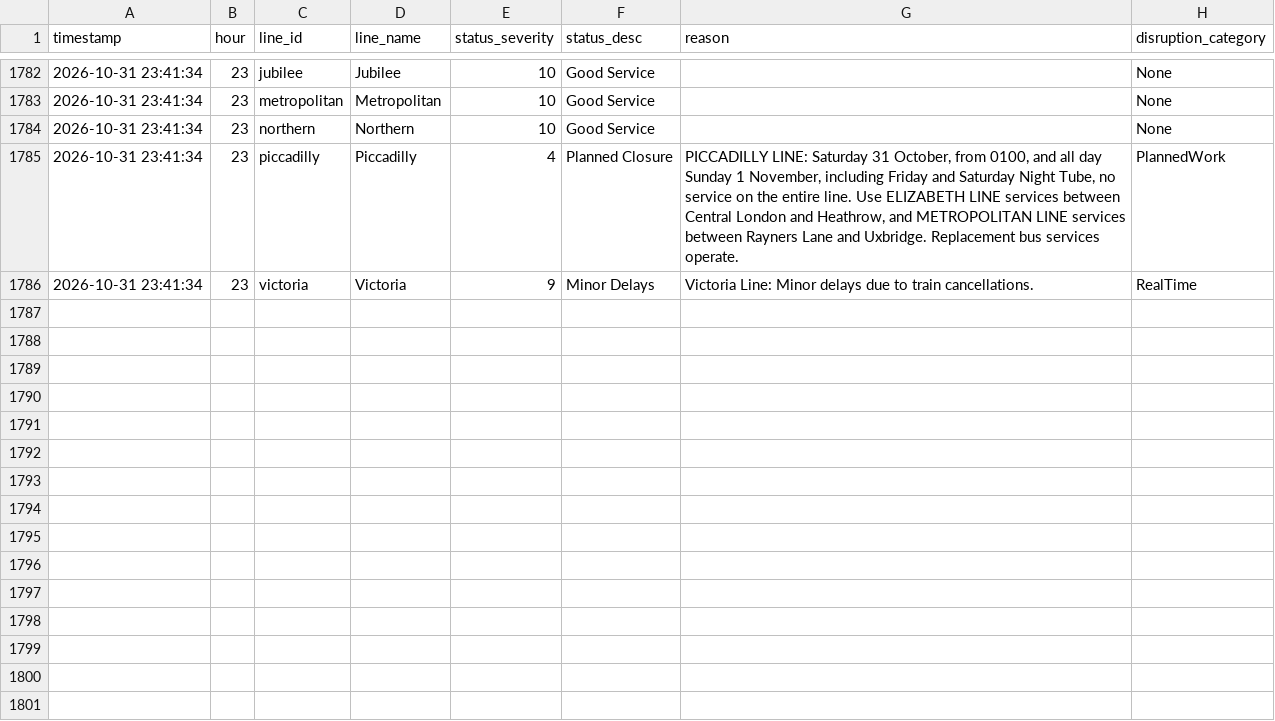
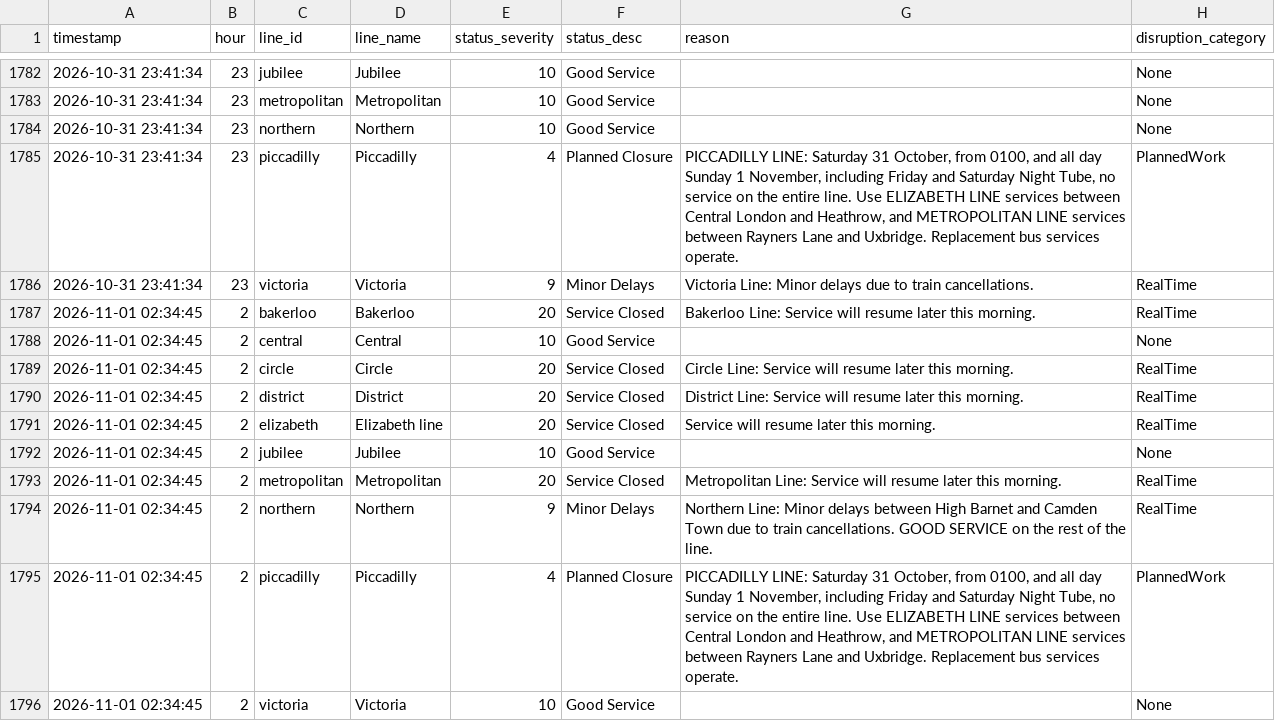
Before and after one commit to AbdulmalikAdam27/tfl-reliability-dashboard, a CSV file: data/line_status.csv, drawn as a sheet; only a part is shown, gaps mark what is left out; the diff names each change by its address in the sheet, - before the commit and + after, or states it on an @@ line.

```diff
--- a/data/line_status.csv
+++ b/data/line_status.csv
+row 1787: 2026-11-01 02:34:45 | 2 | bakerloo | Bakerloo | 20 | Service Closed | Bakerloo Line: Service will resume later this morning. | RealTime
+row 1788: 2026-11-01 02:34:45 | 2 | central | Central | 10 | Good Service |  | None
+row 1789: 2026-11-01 02:34:45 | 2 | circle | Circle | 20 | Service Closed | Circle Line: Service will resume later this morning. | RealTime
+row 1790: 2026-11-01 02:34:45 | 2 | district | District | 20 | Service Closed | District Line: Service will resume later this morning. | RealTime
+row 1791: 2026-11-01 02:34:45 | 2 | elizabeth | Elizabeth line | 20 | Service Closed | Service will resume later this morning. | RealTime
+row 1792: 2026-11-01 02:34:45 | 2 | jubilee | Jubilee | 10 | Good Service |  | None
+row 1793: 2026-11-01 02:34:45 | 2 | metropolitan | Metropolitan | 20 | Service Closed | Metropolitan Line: Service will resume later this morning. | RealTime
+row 1794: 2026-11-01 02:34:45 | 2 | northern | Northern | 9 | Minor Delays | Northern Line: Minor delays between High Barnet and Camden Town due to train cancellations. GOOD SERVICE on the rest of the line. | RealTime
+row 1795: 2026-11-01 02:34:45 | 2 | piccadilly | Piccadilly | 4 | Planned Closure | PICCADILLY LINE: Saturday 31 October, from 0100, and all day Sunday 1 November, including Friday and Saturday Night Tube, no service on the entire line. Use ELIZABETH LINE services between Central London and Heathrow, and METROPOLITAN LINE services between Rayners Lane and Uxbridge. Replacement bus services operate. | PlannedWork
+row 1796: 2026-11-01 02:34:45 | 2 | victoria | Victoria | 10 | Good Service |  | None
```
Also changed, not shown: data/arrivals_summary.csv, data/reliability_summary.csv.
